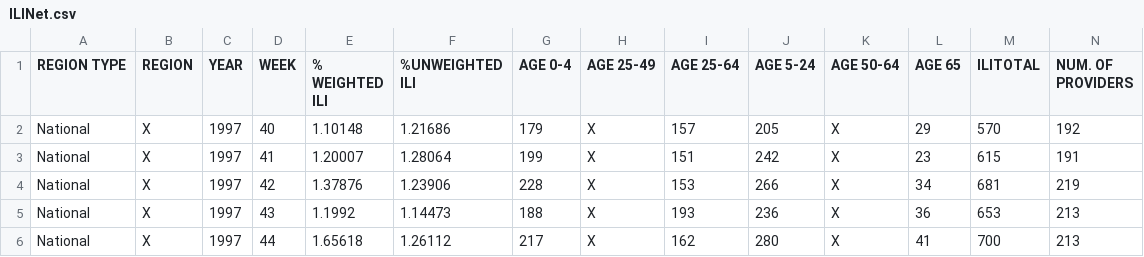
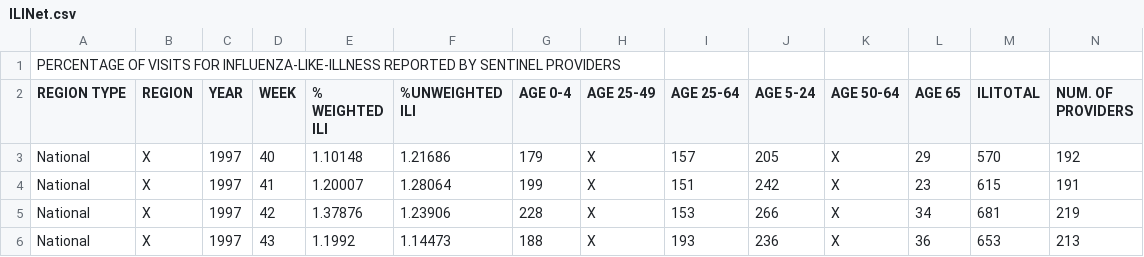
Before and after one commit to masonb13/NN_Forecasting, a CSV file: data/ILINet.csv, drawn as a sheet; only a part is shown; the shorter side is filled out with more unchanged rows; rows hold the shown columns only; the diff names each change by its address in the sheet, - before the commit and + after, or states it on an @@ line.

```diff
--- a/data/ILINet.csv
+++ b/data/ILINet.csv
+row 1: PERCENTAGE OF VISITS FOR INFLUENZA-LIKE-ILLNESS REPORTED BY SENTINEL PROVIDERS
```
Also changed, not shown: 23 other files.
